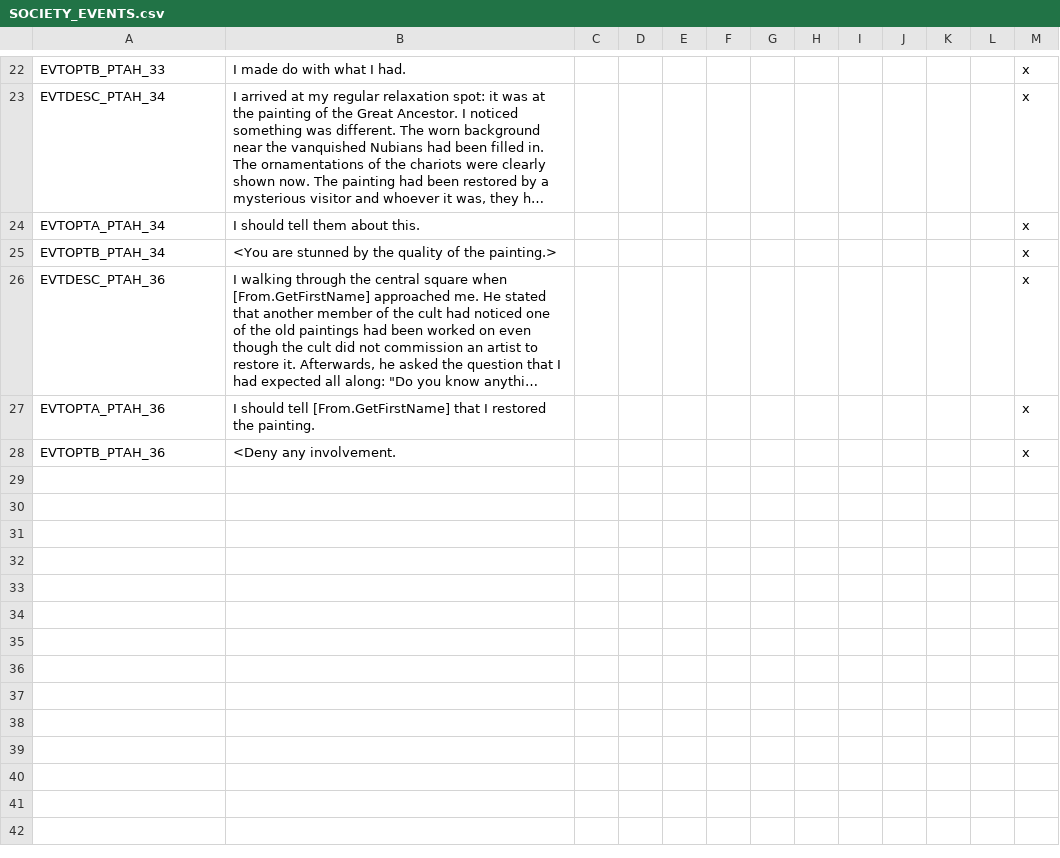
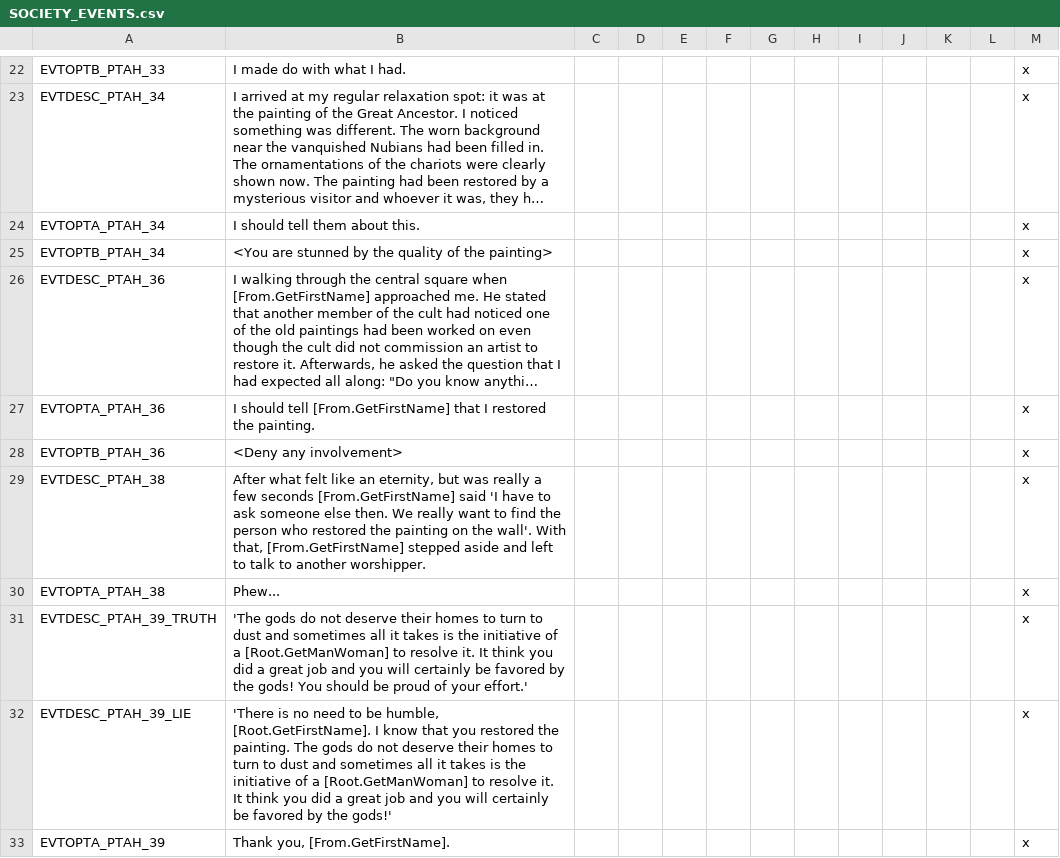
Before and after one commit to tannerflick4/Diadochi-Kings-Revival, a CSV file: DK Map Work/localisation/SOCIETY_EVENTS.csv, drawn as a sheet; only a part is shown, gaps mark what is left out; long unchanged cells end in …; the diff covers the shown part only; the diff names each change by its address in the sheet, - before the commit and + after, or states it on an @@ line.

Commit message:
Added texts for events.

```diff
--- a/DK Map Work/localisation/SOCIETY_EVENTS.csv
+++ b/DK Map Work/localisation/SOCIETY_EVENTS.csv
-B25: …of the painting.>
+B25: …of the painting>
-B28: <Deny any involvement.
+B28: <Deny any involvement>
+row 29: EVTDESC_PTAH_38 | After what felt like an eternity, but was really a few seconds [From.GetFirstName] said 'I have to ask someone else then. We really want to find the person who restored the painting on the wall'. With that, [From.GetFirstName] stepped aside and left to talk to another worshipper. |  |  |  |  |  |  |  |  |  |  | x
+row 30: EVTOPTA_PTAH_38 | Phew... |  |  |  |  |  |  |  |  |  |  | x
+row 31: EVTDESC_PTAH_39_TRUTH | 'The gods do not deserve their homes to turn to dust and sometimes all it takes is the initiative of a [Root.GetManWoman] to resolve it. It think you did a great job and you will certainly be favored by the gods! You should be proud of your effort.' |  |  |  |  |  |  |  |  |  |  | x
+row 32: EVTDESC_PTAH_39_LIE | 'There is no need to be humble, [Root.GetFirstName]. I know that you restored the painting. The gods do not deserve their homes to turn to dust and sometimes all it takes is the initiative of a [Root.GetManWoman] to resolve it. It think you did a great job and you will certainly be favored by the gods!' |  |  |  |  |  |  |  |  |  |  | x
+row 33: EVTOPTA_PTAH_39 | Thank you, [From.GetFirstName]. |  |  |  |  |  |  |  |  |  |  | x
```
Also changed, not shown: 9 added rows elsewhere in this file, 1 other file.
